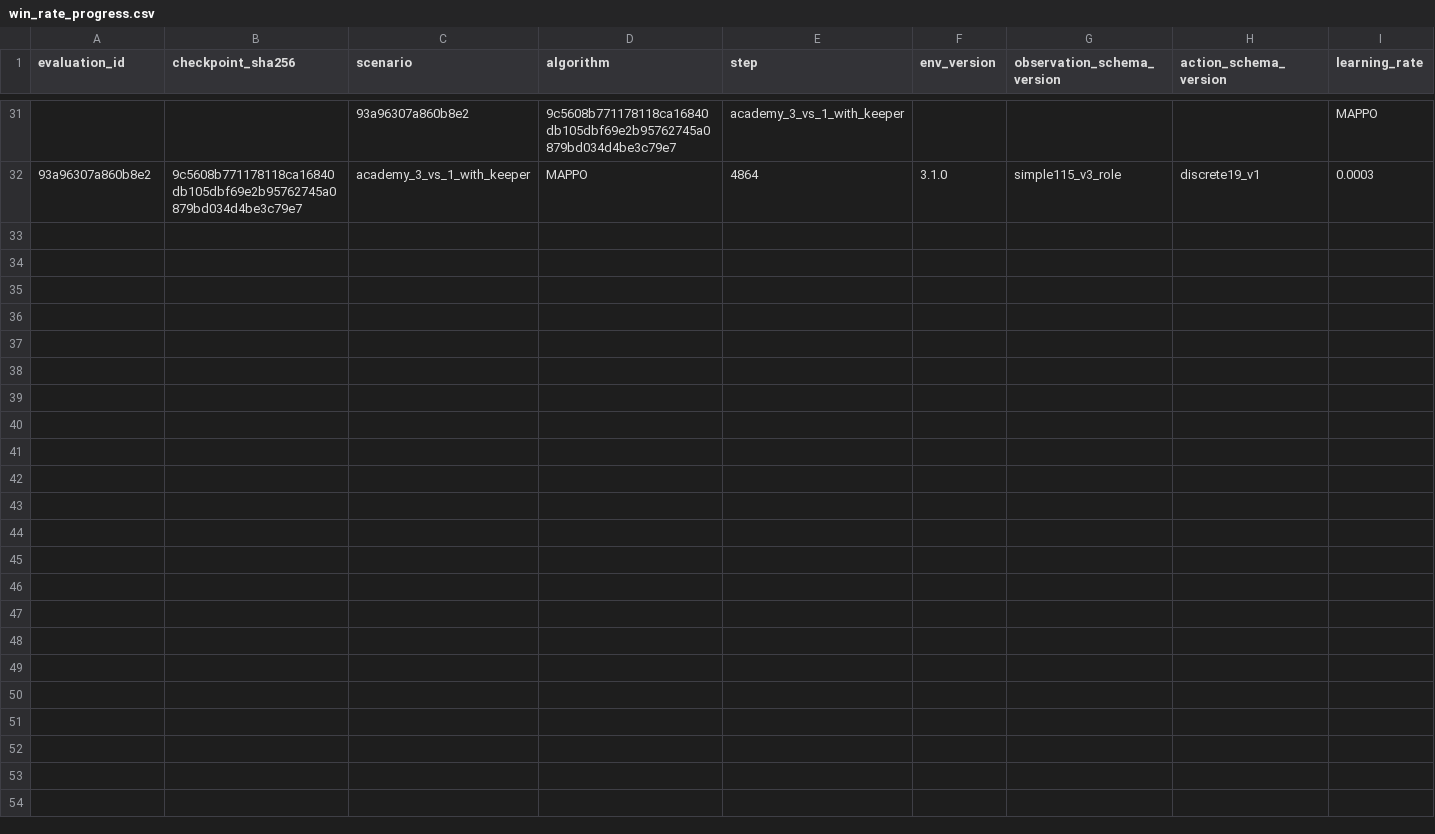
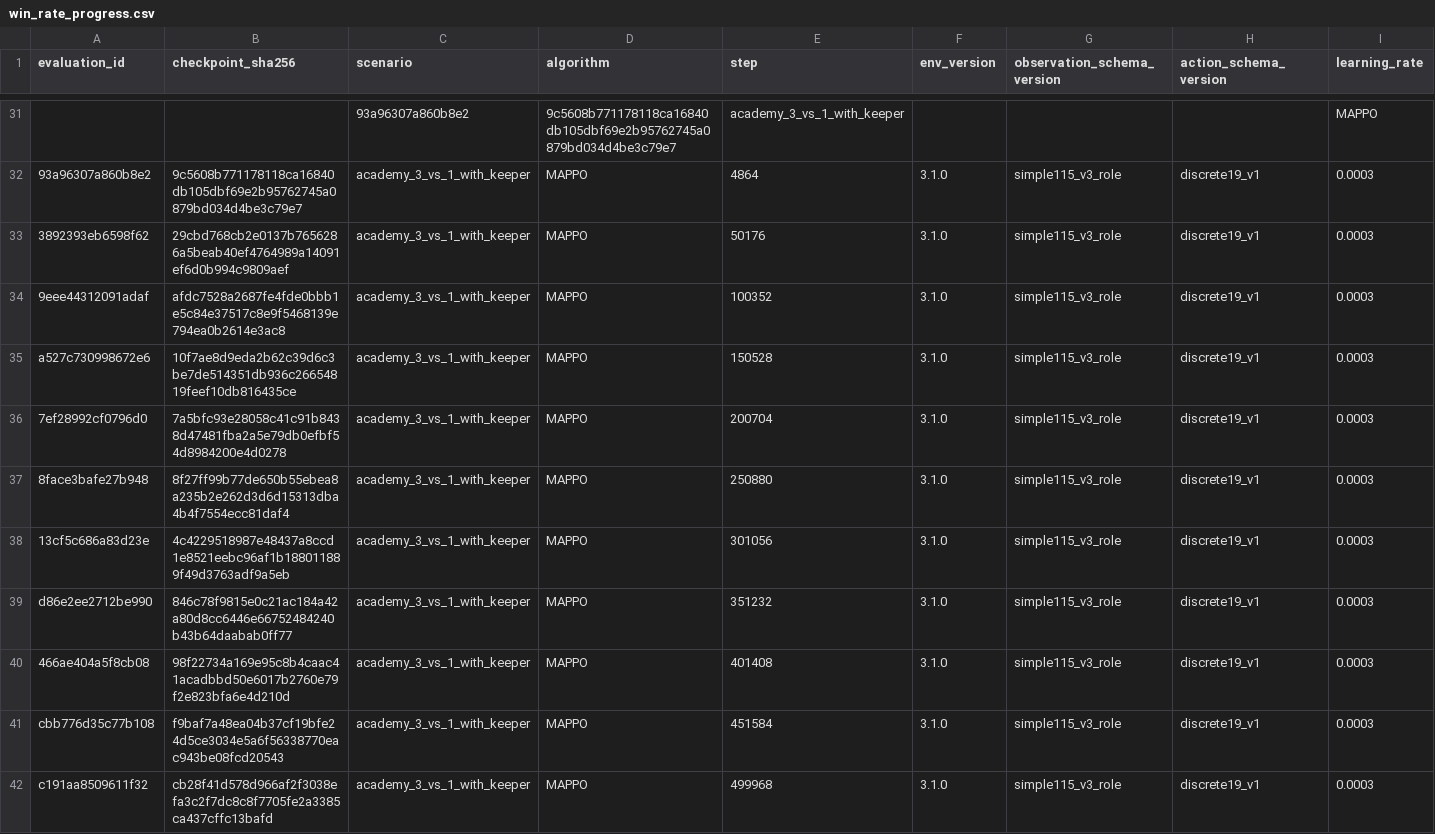
Before and after one commit to natnakem-cyb/GMN-Football-3-main, a CSV file: training/results/win_rate_progress.csv, drawn as a sheet; only a part is shown, gaps mark what is left out; rows hold the shown columns only; the diff names each change by its address in the sheet, - before the commit and + after, or states it on an @@ line.

```diff
--- a/training/results/win_rate_progress.csv
+++ b/training/results/win_rate_progress.csv
+row 33: 3892393eb6598f62 | 29cbd768cb2e0137b7656286a5beab40ef4764989a14091ef6d0b994c9809aef | academy_3_vs_1_with_keeper | MAPPO | 50176 | 3.1.0 | simple115_v3_role | discrete19_v1 | 0.0003
+row 34: 9eee44312091adaf | afdc7528a2687fe4fde0bbb1e5c84e37517c8e9f5468139e794ea0b2614e3ac8 | academy_3_vs_1_with_keeper | MAPPO | 100352 | 3.1.0 | simple115_v3_role | discrete19_v1 | 0.0003
+row 35: a527c730998672e6 | 10f7ae8d9eda2b62c39d6c3be7de514351db936c26654819feef10db816435ce | academy_3_vs_1_with_keeper | MAPPO | 150528 | 3.1.0 | simple115_v3_role | discrete19_v1 | 0.0003
+row 36: 7ef28992cf0796d0 | 7a5bfc93e28058c41c91b8438d47481fba2a5e79db0efbf54d8984200e4d0278 | academy_3_vs_1_with_keeper | MAPPO | 200704 | 3.1.0 | simple115_v3_role | discrete19_v1 | 0.0003
+row 37: 8face3bafe27b948 | 8f27ff99b77de650b55ebea8a235b2e262d3d6d15313dba4b4f7554ecc81daf4 | academy_3_vs_1_with_keeper | MAPPO | 250880 | 3.1.0 | simple115_v3_role | discrete19_v1 | 0.0003
+row 38: 13cf5c686a83d23e | 4c4229518987e48437a8ccd1e8521eebc96af1b188011889f49d3763adf9a5eb | academy_3_vs_1_with_keeper | MAPPO | 301056 | 3.1.0 | simple115_v3_role | discrete19_v1 | 0.0003
+row 39: d86e2ee2712be990 | 846c78f9815e0c21ac184a42a80d8cc6446e66752484240b43b64daabab0ff77 | academy_3_vs_1_with_keeper | MAPPO | 351232 | 3.1.0 | simple115_v3_role | discrete19_v1 | 0.0003
+row 40: 466ae404a5f8cb08 | 98f22734a169e95c8b4caac41acadbbd50e6017b2760e79f2e823bfa6e4d210d | academy_3_vs_1_with_keeper | MAPPO | 401408 | 3.1.0 | simple115_v3_role | discrete19_v1 | 0.0003
+row 41: cbb776d35c77b108 | f9baf7a48ea04b37cf19bfe24d5ce3034e5a6f56338770eac943be08fcd20543 | academy_3_vs_1_with_keeper | MAPPO | 451584 | 3.1.0 | simple115_v3_role | discrete19_v1 | 0.0003
+row 42: c191aa8509611f32 | cb28f41d578d966af2f3038efa3c2f7dc8c8f7705fe2a3385ca437cffc13bafd | academy_3_vs_1_with_keeper | MAPPO | 499968 | 3.1.0 | simple115_v3_role | discrete19_v1 | 0.0003
```
Also changed, not shown: 20 other files.
